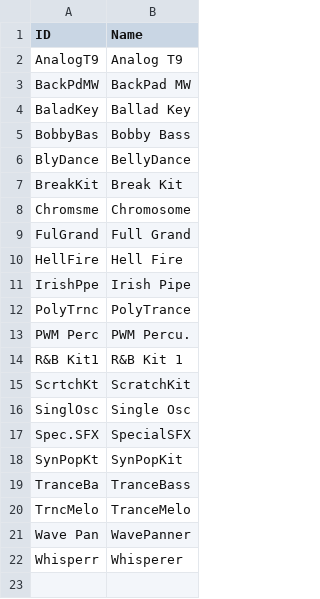
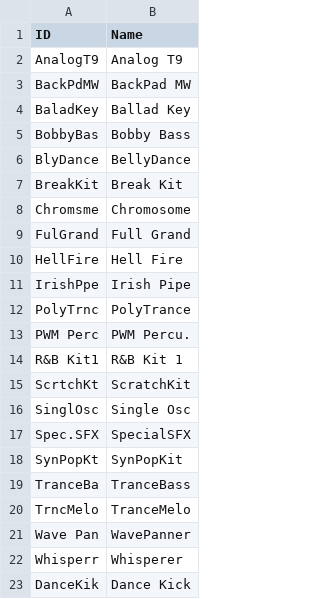
Before and after one commit to ltgcgo/octavia, a TSV file: data/map/s90es.10.tsv, drawn as a sheet; the diff names each change by its address in the sheet, - before the commit and + after, or states it on an @@ line.

```diff
--- a/data/map/s90es.10.tsv
+++ b/data/map/s90es.10.tsv
+row 23: DanceKik | Dance Kick
```
Also changed, not shown: data/map/xg.24.tsv, 1 other file.
